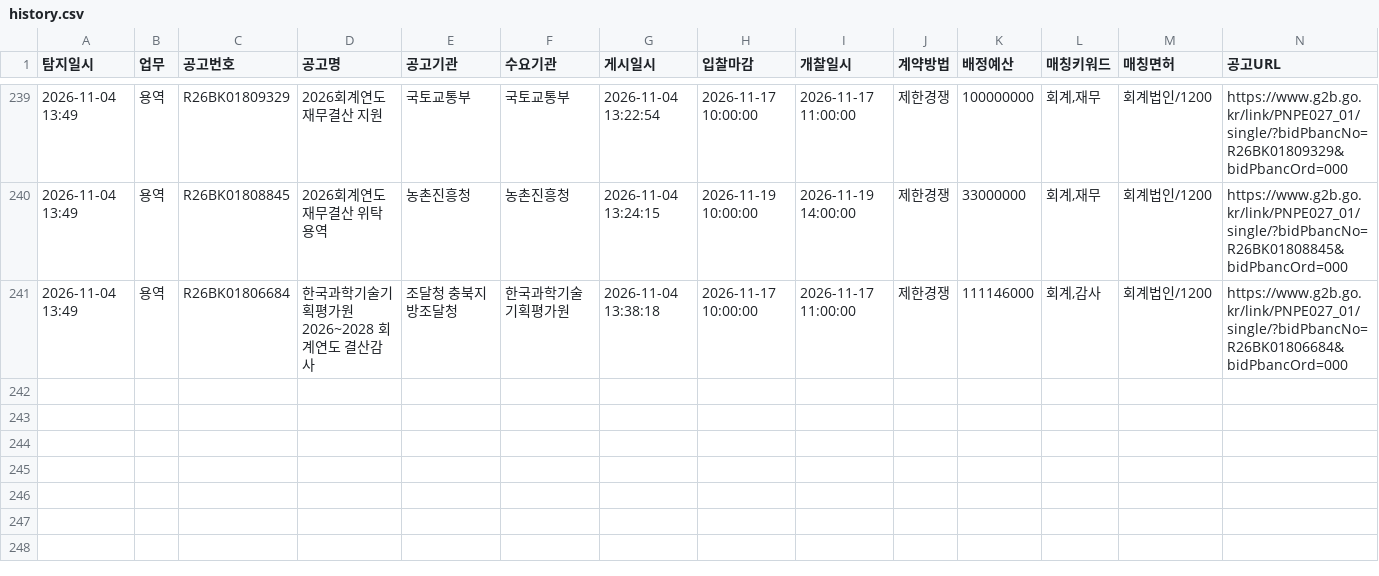
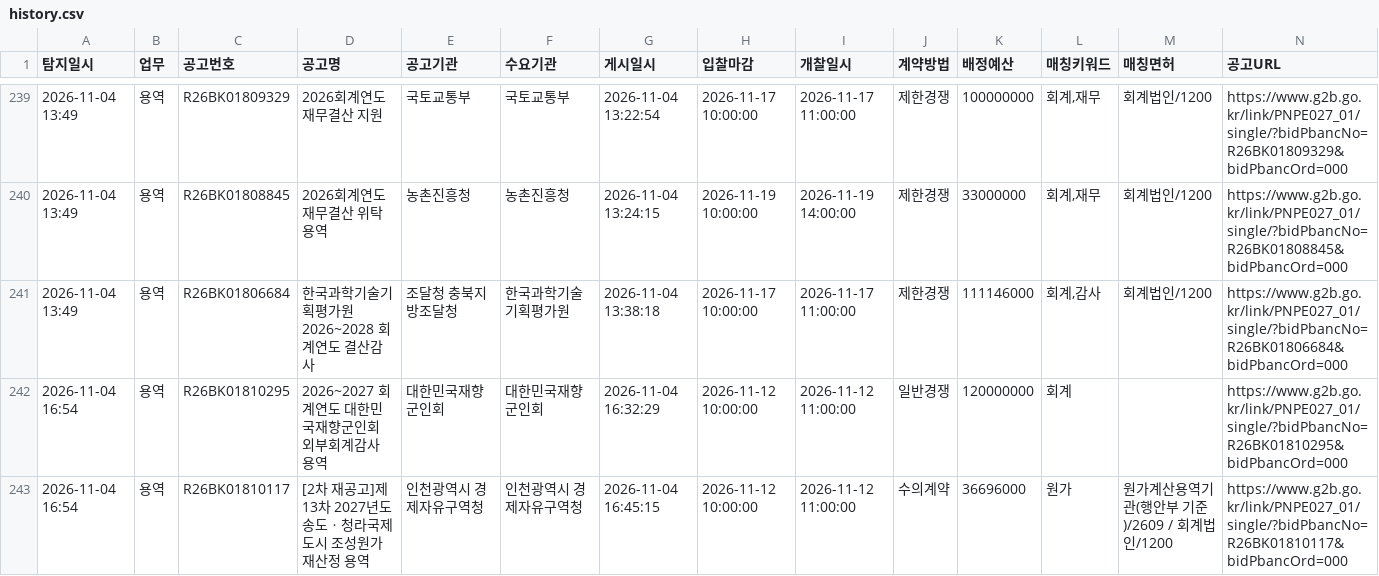
Before and after one commit to crouz070-afk/g2b-bid-alert, a CSV file: history.csv, drawn as a sheet; only a part is shown, gaps mark what is left out; the diff names each change by its address in the sheet, - before the commit and + after, or states it on an @@ line.

```diff
--- a/history.csv
+++ b/history.csv
+row 242: 2026-11-04 16:54 | 용역 | R26BK01810295 | 2026~2027 회계연도 대한민국재향군인회 외부회계감사 용역 | 대한민국재향군인회 | 대한민국재향군인회 | 2026-11-04 16:32:29 | 2026-11-12 10:00:00 | 2026-11-12 11:00:00 | 일반경쟁 | 120000000 | 회계 |  | https://www.g2b.go.kr/link/PNPE027_01/single/?bidPbancNo=R26BK01810295&bidPbancOrd=000
+row 243: 2026-11-04 16:54 | 용역 | R26BK01810117 | [2차 재공고]제13차 2027년도 송도ㆍ청라국제도시 조성원가 재산정 용역 | 인천광역시 경제자유구역청 | 인천광역시 경제자유구역청 | 2026-11-04 16:45:15 | 2026-11-12 10:00:00 | 2026-11-12 11:00:00 | 수의계약 | 36696000 | 원가 | 원가계산용역기관(행안부 기준)/2609 / 회계법인/1200 | https://www.g2b.go.kr/link/PNPE027_01/single/?bidPbancNo=R26BK01810117&bidPbancOrd=000
```
Also changed, not shown: 2 other files.
